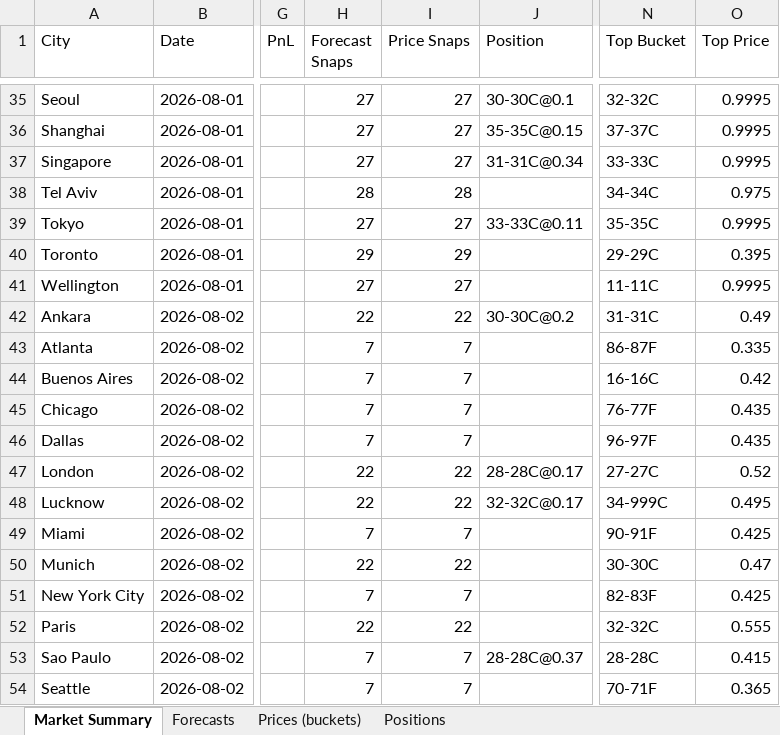
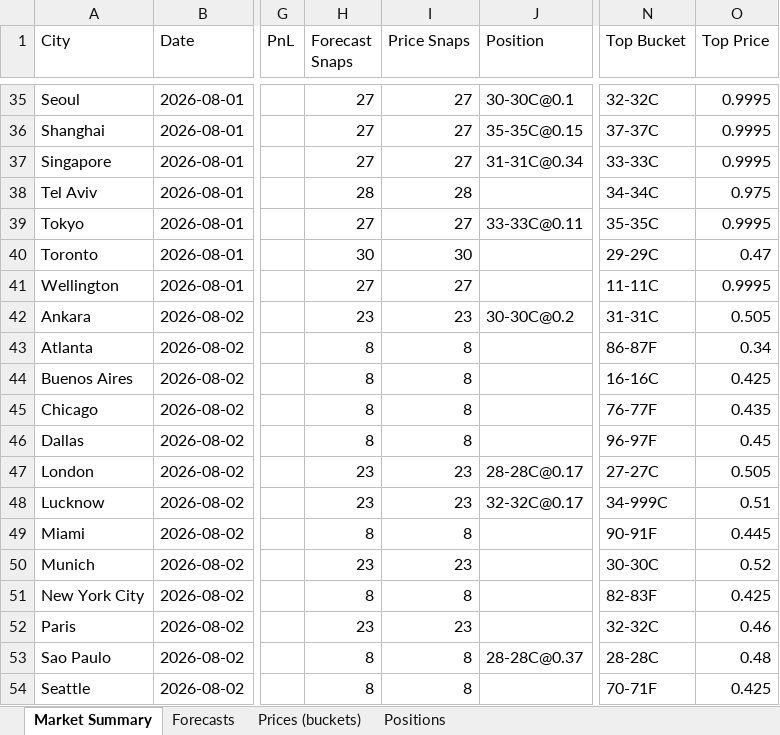
Before and after one commit to my6699/weatherbot-collector, an Excel workbook: data/weatherbot_data.xlsx, sheet Market Summary, drawn as a sheet; only a part is shown, gaps mark what is left out; values as stored, in another font and other column widths than the file's, no borders; the diff covers the shown part only; the diff names each change by its address in the sheet, - before the commit and + after, or states it on an @@ line.

```diff
--- a/data/weatherbot_data.xlsx (sheet Market Summary)
+++ b/data/weatherbot_data.xlsx (sheet Market Summary)
-H40 (Forecast Snaps): 29
+H40 (Forecast Snaps): 30
-I40 (Price Snaps): 29
+I40 (Price Snaps): 30
-O40 (Top Price): 0.395
+O40 (Top Price): 0.47
-H42 (Forecast Snaps): 22
+H42 (Forecast Snaps): 23
-I42 (Price Snaps): 22
+I42 (Price Snaps): 23
-O42 (Top Price): 0.49
+O42 (Top Price): 0.505
-H43:H46 (Forecast Snaps): 7
+H43:H46 (Forecast Snaps): 8
-I43:I46 (Price Snaps): 7
+I43:I46 (Price Snaps): 8
-O43 (Top Price): 0.335
+O43 (Top Price): 0.34
-O44 (Top Price): 0.42
+O44 (Top Price): 0.425
-O46 (Top Price): 0.435
+O46 (Top Price): 0.45
-H47:H48 (Forecast Snaps): 22
+H47:H48 (Forecast Snaps): 23
-I47:I48 (Price Snaps): 22
+I47:I48 (Price Snaps): 23
-O47 (Top Price): 0.52
+O47 (Top Price): 0.505
-O48 (Top Price): 0.495
+O48 (Top Price): 0.51
-H49 (Forecast Snaps): 7
+H49 (Forecast Snaps): 8
-I49 (Price Snaps): 7
+I49 (Price Snaps): 8
-O49 (Top Price): 0.425
+O49 (Top Price): 0.445
-H50 (Forecast Snaps): 22
+H50 (Forecast Snaps): 23
-I50 (Price Snaps): 22
+I50 (Price Snaps): 23
-O50 (Top Price): 0.47
+O50 (Top Price): 0.52
-H51 (Forecast Snaps): 7
+H51 (Forecast Snaps): 8
-I51 (Price Snaps): 7
+I51 (Price Snaps): 8
-H52 (Forecast Snaps): 22
+H52 (Forecast Snaps): 23
-I52 (Price Snaps): 22
+I52 (Price Snaps): 23
-O52 (Top Price): 0.555
+O52 (Top Price): 0.46
-H53:H54 (Forecast Snaps): 7
+H53:H54 (Forecast Snaps): 8
-I53:I54 (Price Snaps): 7
+I53:I54 (Price Snaps): 8
-O53 (Top Price): 0.415
+O53 (Top Price): 0.48
-O54 (Top Price): 0.365
+O54 (Top Price): 0.425
```
Also changed, not shown: 97 edited cells elsewhere in this sheet, sheet Prices (buckets), sheet Forecasts, 43 other files.
